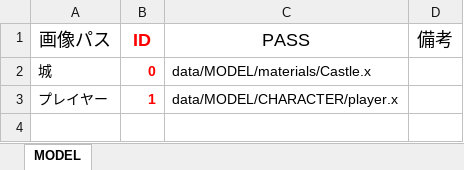
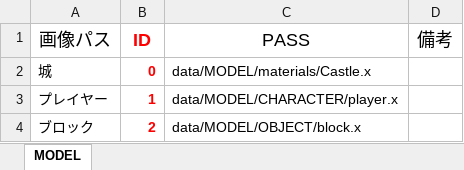
Before and after one commit to Nishin3614/ClimbBuys, an Excel workbook: Graduate_CLIMBGUYS/data/LOAD/MODEL/model_manager.xlsm, sheet MODEL, drawn as a sheet; values as stored, in another font and other column widths than the file's, no borders; charts and pictures not drawn; the diff names each change by its address in the sheet, - before the commit and + after, or states it on an @@ line.

```diff
--- a/Graduate_CLIMBGUYS/data/LOAD/MODEL/model_manager.xlsm (sheet MODEL)
+++ b/Graduate_CLIMBGUYS/data/LOAD/MODEL/model_manager.xlsm (sheet MODEL)
+row 4: ブロック | 2 | data/MODEL/OBJECT/block.x
```
Also changed, not shown: 1 other file.
